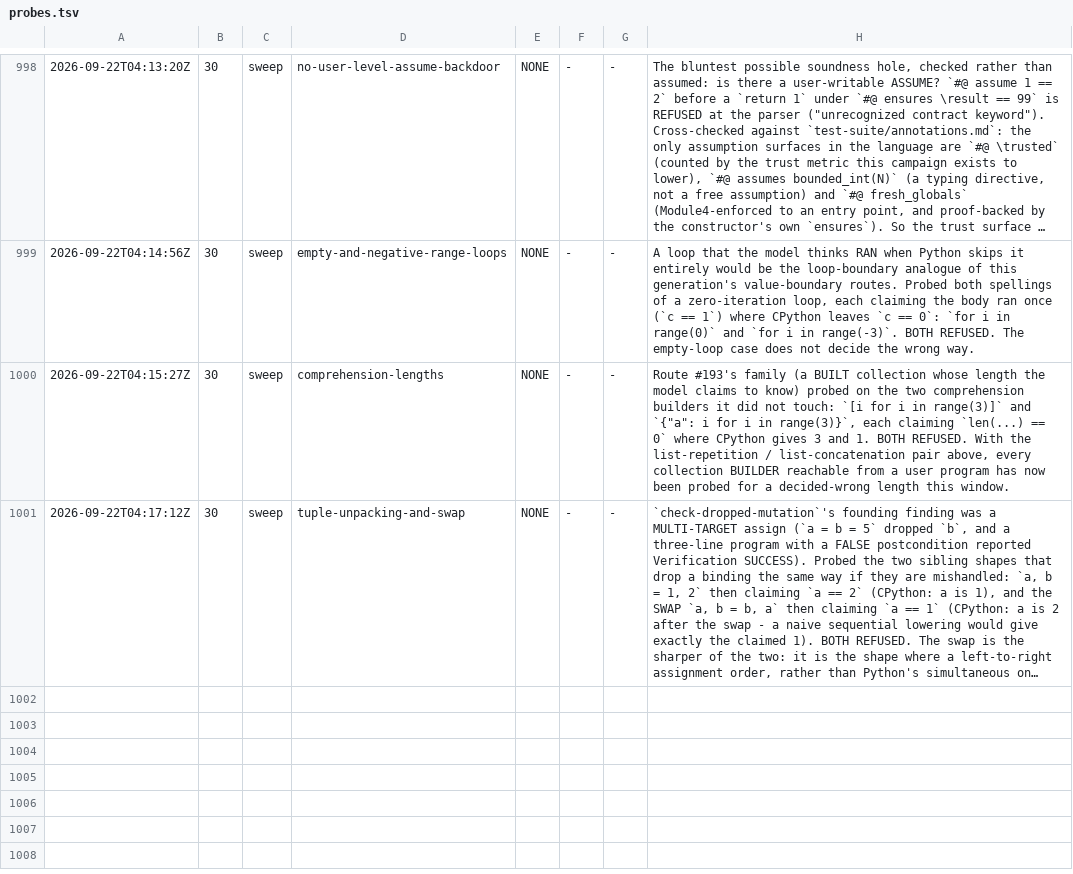
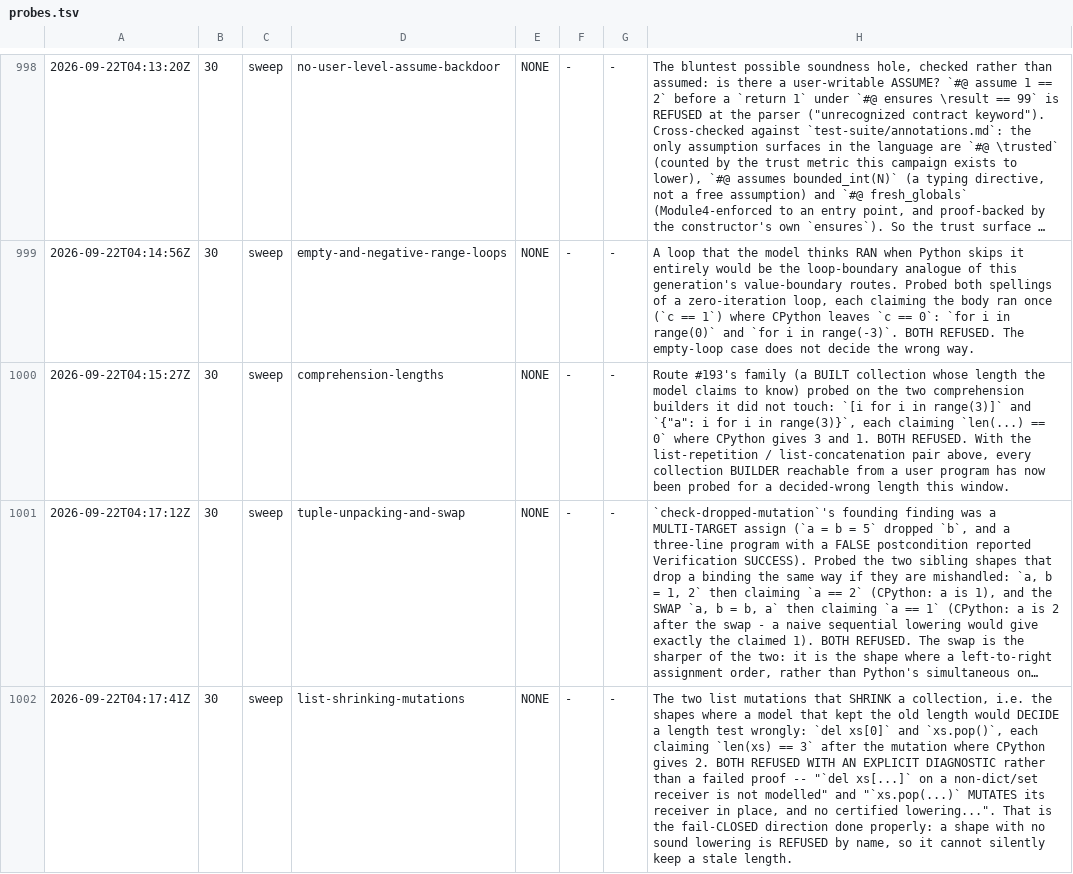
Before and after one commit to fderepas/pycsl, a TSV file: getting-better/open-routes/probes.tsv, drawn as a sheet; only a part is shown, gaps mark what is left out; long unchanged cells end in …; the diff names each change by its address in the sheet, - before the commit and + after, or states it on an @@ line.

```diff
--- a/getting-better/open-routes/probes.tsv
+++ b/getting-better/open-routes/probes.tsv
+row 1002: 2026-09-22T04:17:41Z | 30 | sweep | list-shrinking-mutations | NONE | - | - | The two list mutations that SHRINK a collection, i.e. the shapes where a model that kept the old length would DECIDE a length test wrongly: `del xs[0]` and `xs.pop()`, each claiming `len(xs) == 3` after the mutation where CPython gives 2. BOTH REFUSED WITH AN EXPLICIT DIAGNOSTIC rather than a failed proof -- "`del xs[...]` on a non-dict/set receiver is not modelled" and "`xs.pop(...)` MUTATES its receiver in place, and no certified lowering...". That is the fail-CLOSED direction done properly: a shape with no sound lowering is REFUSED by name, so it cannot silently keep a stale length.
```
